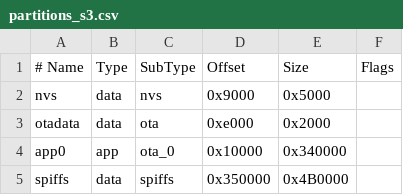
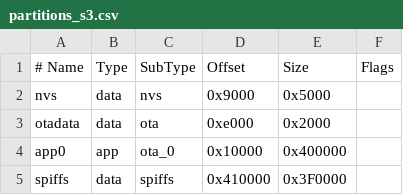
Before and after one commit to derekbreden/soda-flavor-injector, a CSV file: partitions_s3.csv, drawn as a sheet.

```diff
--- a/partitions_s3.csv
+++ b/partitions_s3.csv
@@ -3,3 +3,3 @@ nvs,      data, nvs,     0x9000,   0x5000,
 otadata,  data, ota,     0xe000,   0x2000,
-app0,     app,  ota_0,   0x10000,  0x340000,
-spiffs,   data, spiffs,  0x350000, 0x4B0000,
+app0,     app,  ota_0,   0x10000,  0x400000,
+spiffs,   data, spiffs,  0x410000, 0x3F0000,
```
Also changed, not shown: 37 other files.
